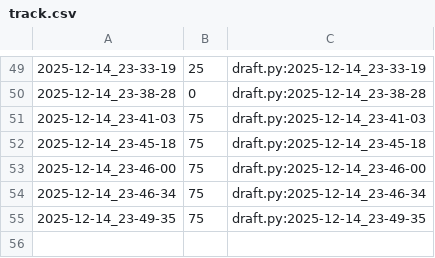
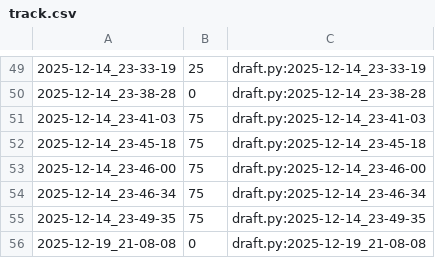
Before and after one commit to qxcode-course/poo-rc-bloco-e-vitoriavweb, a CSV file: tasks/.tko/track/poo@estacionamento/track.csv, drawn as a sheet; only a part is shown, gaps mark what is left out; the diff names each change by its address in the sheet, - before the commit and + after, or states it on an @@ line.

Commit message:
refazendo o estacionamento

```diff
--- a/tasks/.tko/track/poo@estacionamento/track.csv
+++ b/tasks/.tko/track/poo@estacionamento/track.csv
+row 56: 2025-12-19_21-08-08 | 0 | draft.py:2025-12-19_21-08-08
```
Also changed, not shown: 5 other files.
